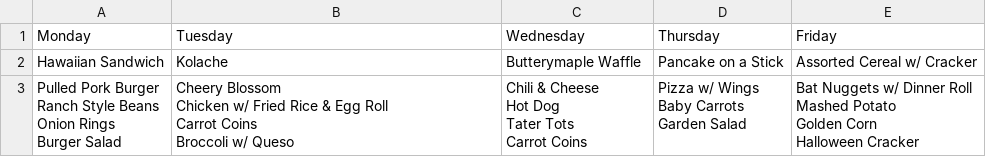
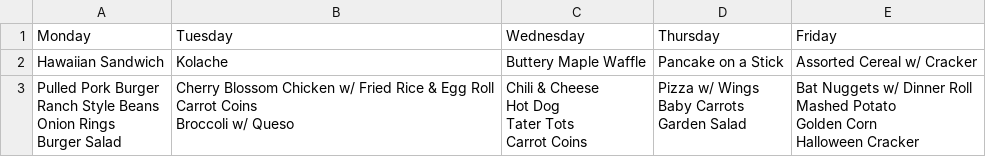
Before and after one commit to kh84949vnj-ui/lajoya-menus, a CSV file: output/weeks/2026-10-26.csv, drawn as a sheet.

```diff
--- a/output/weeks/2026-10-26.csv
+++ b/output/weeks/2026-10-26.csv
@@ -1,17 +1,16 @@
 Monday,Tuesday,Wednesday,Thursday,Friday
-Hawaiian Sandwich,Kolache,Butterymaple Waffle,Pancake on a Stick,Assorted Cereal w/ Cracker
-"Pulled Pork Burger
-Ranch Style Beans
-Onion Rings
-Burger Salad","Cheery Blossom
-Chicken w/ Fried Rice & Egg Roll
-Carrot Coins
-Broccoli w/ Queso","Chili & Cheese
-Hot Dog
-Tater Tots
-Carrot Coins","Pizza w/ Wings
-Baby Carrots
-Garden Salad","Bat Nuggets w/ Dinner Roll
-Mashed Potato
-Golden Corn
-Halloween Cracker"
+Hawaiian Sandwich,Kolache,Buttery Maple Waffle,Pancake on a Stick,Assorted Cereal w/ Cracker
+"Pulled Pork Burger
+Ranch Style Beans
+Onion Rings
+Burger Salad","Cherry Blossom Chicken w/ Fried Rice & Egg Roll
+Carrot Coins
+Broccoli w/ Queso","Chili & Cheese
+Hot Dog
+Tater Tots
+Carrot Coins","Pizza w/ Wings
+Baby Carrots
+Garden Salad","Bat Nuggets w/ Dinner Roll
+Mashed Potato
+Golden Corn
+Halloween Cracker"
```
Also changed, not shown: output/menus.csv, output/weeks/2026-10-05.csv, 4 other files.
